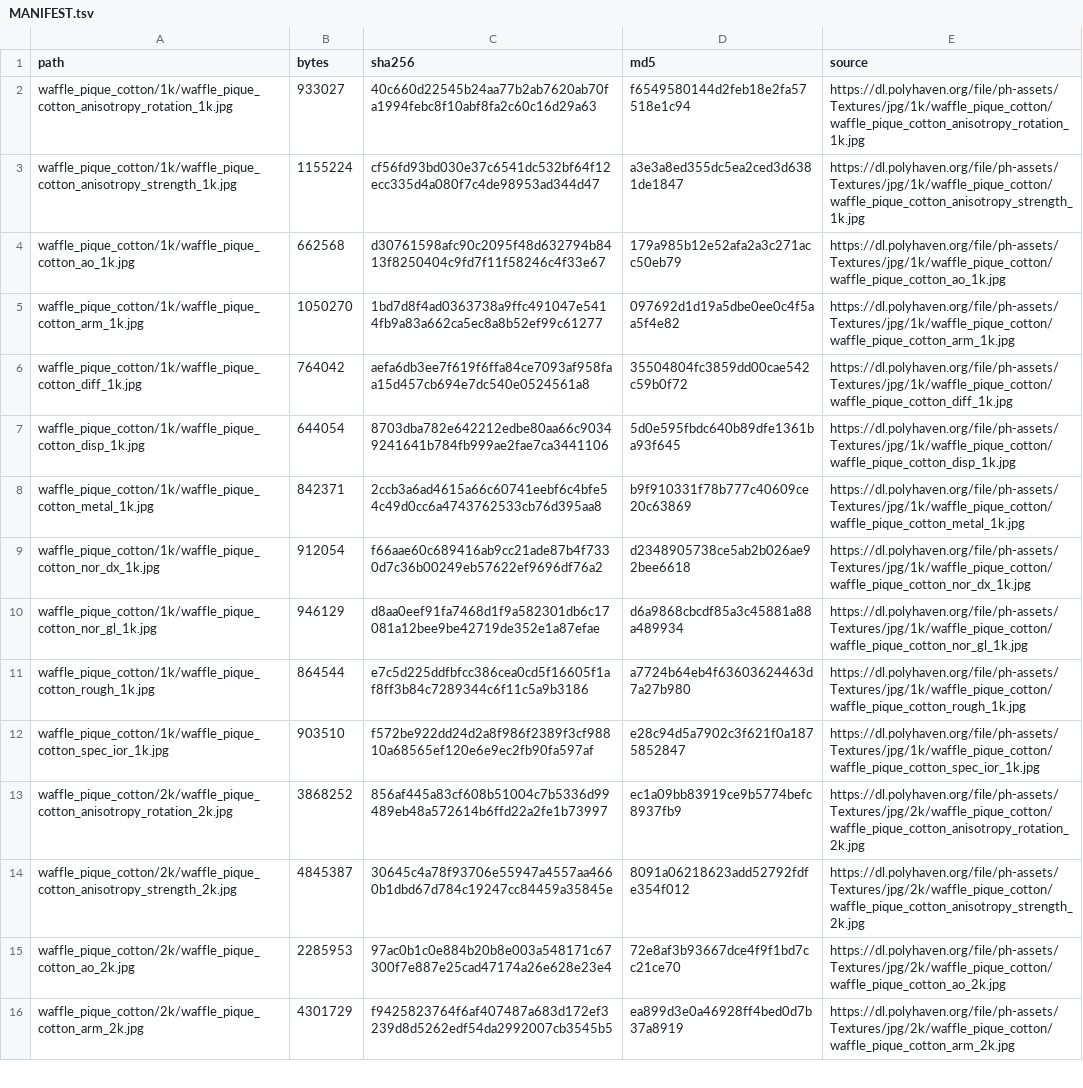
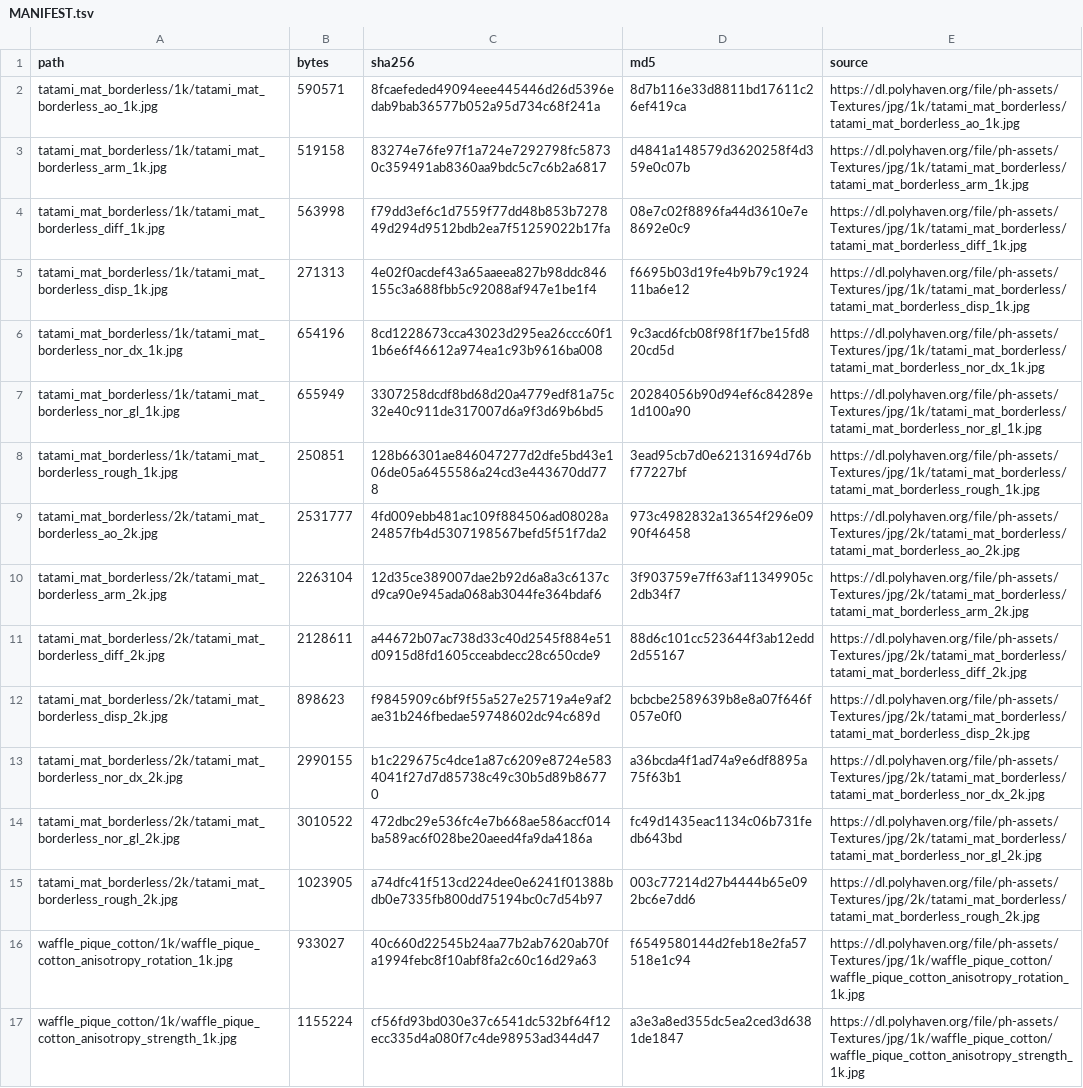
Before and after one commit to zuujis-cc0/polyhaven-textures-textiles-and-leather-3, a TSV file: MANIFEST.tsv, drawn as a sheet; only a part is shown; the shorter side is filled out with more unchanged rows; the diff names each change by its address in the sheet, - before the commit and + after, or states it on an @@ line.

```diff
--- a/MANIFEST.tsv
+++ b/MANIFEST.tsv
+row 2: tatami_mat_borderless/1k/tatami_mat_borderless_ao_1k.jpg | 590571 | 8fcaefeded49094eee445446d26d5396edab9bab36577b052a95d734c68f241a | 8d7b116e33d8811bd17611c26ef419ca | https://dl.polyhaven.org/file/ph-assets/Textures/jpg/1k/tatami_mat_borderless/tatami_mat_borderless_ao_1k.jpg
+row 3: tatami_mat_borderless/1k/tatami_mat_borderless_arm_1k.jpg | 519158 | 83274e76fe97f1a724e7292798fc58730c359491ab8360aa9bdc5c7c6b2a6817 | d4841a148579d3620258f4d359e0c07b | https://dl.polyhaven.org/file/ph-assets/Textures/jpg/1k/tatami_mat_borderless/tatami_mat_borderless_arm_1k.jpg
+row 4: tatami_mat_borderless/1k/tatami_mat_borderless_diff_1k.jpg | 563998 | f79dd3ef6c1d7559f77dd48b853b727849d294d9512bdb2ea7f51259022b17fa | 08e7c02f8896fa44d3610e7e8692e0c9 | https://dl.polyhaven.org/file/ph-assets/Textures/jpg/1k/tatami_mat_borderless/tatami_mat_borderless_diff_1k.jpg
+row 5: tatami_mat_borderless/1k/tatami_mat_borderless_disp_1k.jpg | 271313 | 4e02f0acdef43a65aaeea827b98ddc846155c3a688fbb5c92088af947e1be1f4 | f6695b03d19fe4b9b79c192411ba6e12 | https://dl.polyhaven.org/file/ph-assets/Textures/jpg/1k/tatami_mat_borderless/tatami_mat_borderless_disp_1k.jpg
+row 6: tatami_mat_borderless/1k/tatami_mat_borderless_nor_dx_1k.jpg | 654196 | 8cd1228673cca43023d295ea26ccc60f11b6e6f46612a974ea1c93b9616ba008 | 9c3acd6fcb08f98f1f7be15fd820cd5d | https://dl.polyhaven.org/file/ph-assets/Textures/jpg/1k/tatami_mat_borderless/tatami_mat_borderless_nor_dx_1k.jpg
+row 7: tatami_mat_borderless/1k/tatami_mat_borderless_nor_gl_1k.jpg | 655949 | 3307258dcdf8bd68d20a4779edf81a75c32e40c911de317007d6a9f3d69b6bd5 | 20284056b90d94ef6c84289e1d100a90 | https://dl.polyhaven.org/file/ph-assets/Textures/jpg/1k/tatami_mat_borderless/tatami_mat_borderless_nor_gl_1k.jpg
+row 8: tatami_mat_borderless/1k/tatami_mat_borderless_rough_1k.jpg | 250851 | 128b66301ae846047277d2dfe5bd43e106de05a6455586a24cd3e443670dd778 | 3ead95cb7d0e62131694d76bf77227bf | https://dl.polyhaven.org/file/ph-assets/Textures/jpg/1k/tatami_mat_borderless/tatami_mat_borderless_rough_1k.jpg
+row 9: tatami_mat_borderless/2k/tatami_mat_borderless_ao_2k.jpg | 2531777 | 4fd009ebb481ac109f884506ad08028a24857fb4d5307198567befd5f51f7da2 | 973c4982832a13654f296e0990f46458 | https://dl.polyhaven.org/file/ph-assets/Textures/jpg/2k/tatami_mat_borderless/tatami_mat_borderless_ao_2k.jpg
+row 10: tatami_mat_borderless/2k/tatami_mat_borderless_arm_2k.jpg | 2263104 | 12d35ce389007dae2b92d6a8a3c6137cd9ca90e945ada068ab3044fe364bdaf6 | 3f903759e7ff63af11349905c2db34f7 | https://dl.polyhaven.org/file/ph-assets/Textures/jpg/2k/tatami_mat_borderless/tatami_mat_borderless_arm_2k.jpg
+row 11: tatami_mat_borderless/2k/tatami_mat_borderless_diff_2k.jpg | 2128611 | a44672b07ac738d33c40d2545f884e51d0915d8fd1605cceabdecc28c650cde9 | 88d6c101cc523644f3ab12edd2d55167 | https://dl.polyhaven.org/file/ph-assets/Textures/jpg/2k/tatami_mat_borderless/tatami_mat_borderless_diff_2k.jpg
+row 12: tatami_mat_borderless/2k/tatami_mat_borderless_disp_2k.jpg | 898623 | f9845909c6bf9f55a527e25719a4e9af2ae31b246fbedae59748602dc94c689d | bcbcbe2589639b8e8a07f646f057e0f0 | https://dl.polyhaven.org/file/ph-assets/Textures/jpg/2k/tatami_mat_borderless/tatami_mat_borderless_disp_2k.jpg
+row 13: tatami_mat_borderless/2k/tatami_mat_borderless_nor_dx_2k.jpg | 2990155 | b1c229675c4dce1a87c6209e8724e5834041f27d7d85738c49c30b5d89b86770 | a36bcda4f1ad74a9e6df8895a75f63b1 | https://dl.polyhaven.org/file/ph-assets/Textures/jpg/2k/tatami_mat_borderless/tatami_mat_borderless_nor_dx_2k.jpg
+row 14: tatami_mat_borderless/2k/tatami_mat_borderless_nor_gl_2k.jpg | 3010522 | 472dbc29e536fc4e7b668ae586accf014ba589ac6f028be20aeed4fa9da4186a | fc49d1435eac1134c06b731fedb643bd | https://dl.polyhaven.org/file/ph-assets/Textures/jpg/2k/tatami_mat_borderless/tatami_mat_borderless_nor_gl_2k.jpg
+row 15: tatami_mat_borderless/2k/tatami_mat_borderless_rough_2k.jpg | 1023905 | a74dfc41f513cd224dee0e6241f01388bdb0e7335fb800dd75194bc0c7d54b97 | 003c77214d27b4444b65e092bc6e7dd6 | https://dl.polyhaven.org/file/ph-assets/Textures/jpg/2k/tatami_mat_borderless/tatami_mat_borderless_rough_2k.jpg
```
Also changed, not shown: 17 other files.
